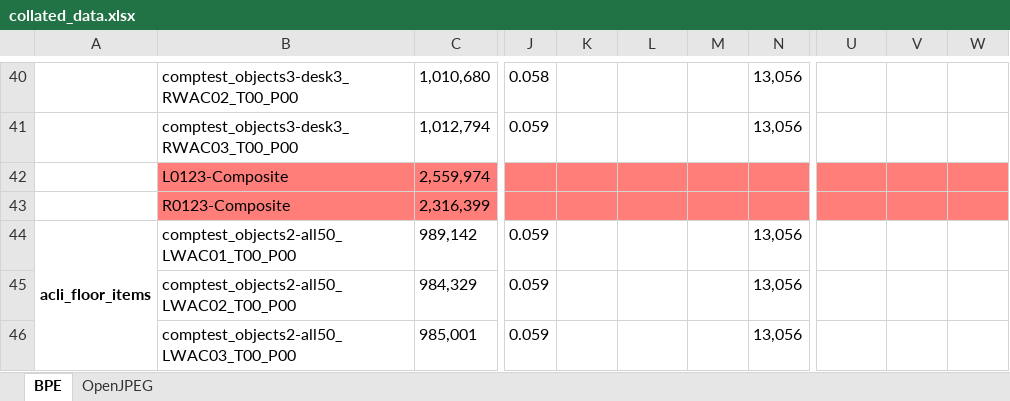
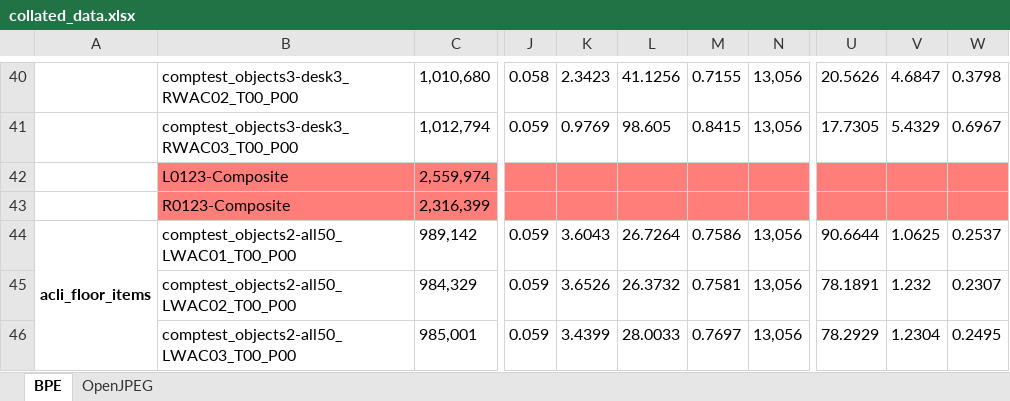
Before and after one commit to charlieocurtis/cs39440-project, an Excel workbook: deliverables/report/data/collated_data.xlsx, sheet BPE, drawn as a sheet; only a part is shown, gaps mark what is left out; values as stored, in another font and other column widths than the file's, no borders; the diff covers the shown part only; the diff names each change by its address in the sheet, - before the commit and + after, or states it on an @@ line.

```diff
--- a/deliverables/report/data/collated_data.xlsx (sheet BPE)
+++ b/deliverables/report/data/collated_data.xlsx (sheet BPE)
-K40: (empty)
+K40: 2.3423
-L40: (empty)
+L40: 41.1256
-M40: (empty)
+M40: 0.7155
-U40: (empty)
+U40: 20.5626
-V40: (empty)
+V40: 4.6847
-W40: (empty)
+W40: 0.3798
-K41: (empty)
+K41: 0.9769
-L41: (empty)
+L41: 98.605
-M41: (empty)
+M41: 0.8415
-U41: (empty)
+U41: 17.7305
-V41: (empty)
+V41: 5.4329
-W41: (empty)
+W41: 0.6967
-K44: (empty)
+K44: 3.6043
-L44: (empty)
+L44: 26.7264
-M44: (empty)
+M44: 0.7586
-U44: (empty)
+U44: 90.6644
-V44: (empty)
+V44: 1.0625
-W44: (empty)
+W44: 0.2537
-K45: (empty)
+K45: 3.6526
-L45: (empty)
+L45: 26.3732
-M45: (empty)
+M45: 0.7581
-U45: (empty)
+U45: 78.1891
-V45: (empty)
+V45: 1.232
-W45: (empty)
+W45: 0.2307
-K46: (empty)
+K46: 3.4399
-L46: (empty)
+L46: 28.0033
-M46: (empty)
+M46: 0.7697
-U46: (empty)
+U46: 78.2929
-V46: (empty)
+V46: 1.2304
-W46: (empty)
+W46: 0.2495
```
Also changed, not shown: 1 added row, 1 removed row and 241 edited cells elsewhere in this sheet, sheet OpenJPEG, 2 other files.
